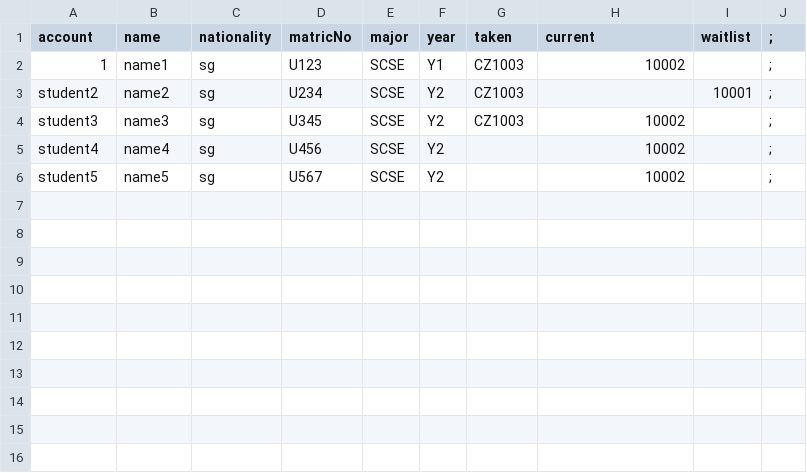
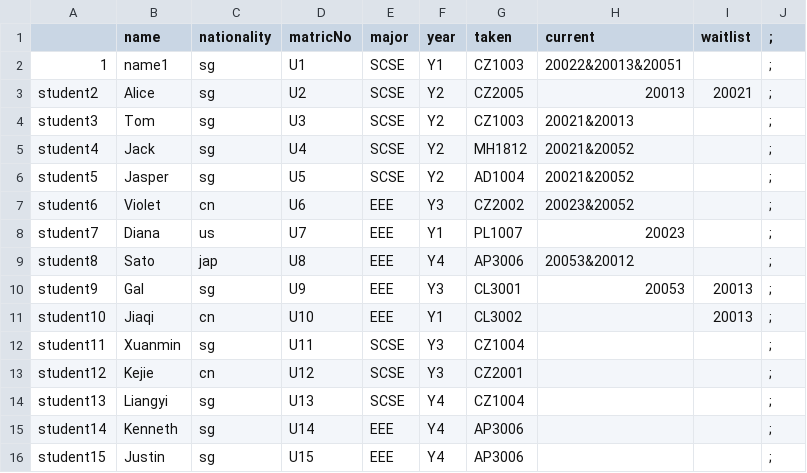
Before and after one commit to bian-hengwei/CZ2002_project, a CSV file: data/student_information.csv, drawn as a sheet.

```diff
--- a/data/student_information.csv
+++ b/data/student_information.csv
@@ -1,6 +1,16 @@
-account,name,nationality,matricNo,major,year,taken,current,waitlist,;
-1,name1,sg,U123,SCSE,Y1,CZ1003,10002,,;
-student2,name2,sg,U234,SCSE,Y2,CZ1003,,10001,;
-student3,name3,sg,U345,SCSE,Y2,CZ1003,10002,,;
-student4,name4,sg,U456,SCSE,Y2,,10002,,;
-student5,name5,sg,U567,SCSE,Y2,,10002,,;
+,name,nationality,matricNo,major,year,taken,current,waitlist,;,
+1,name1,sg,U1,SCSE,Y1,CZ1003,20022&20013&20051,,;,
+student2,Alice,sg,U2,SCSE,Y2,CZ2005,20013,20021,;,
+student3,Tom,sg,U3,SCSE,Y2,CZ1003,20021&20013,,;,
+student4,Jack,sg,U4,SCSE,Y2,MH1812,20021&20052,,;,
+student5,Jasper,sg,U5,SCSE,Y2,AD1004,20021&20052,,;,
+student6,Violet,cn,U6,EEE,Y3,CZ2002,20023&20052,,;,
+student7,Diana,us,U7,EEE,Y1,PL1007,20023,,;,
+student8,Sato,jap,U8,EEE,Y4,AP3006,20053&20012,,;,
+student9,Gal,sg,U9,EEE,Y3,CL3001,20053,20013,;,
+student10,Jiaqi,cn,U10,EEE,Y1,CL3002,,20013,;,
+student11,Xuanmin,sg,U11,SCSE,Y3,CZ1004,,,;,
+student12,Kejie,cn,U12,SCSE,Y3,CZ2001,,,;,
+student13,Liangyi,sg,U13,SCSE,Y4,CZ1004,,,;,
+student14,Kenneth,sg,U14,EEE,Y4,AP3006,,,;,
+student15,Justin,sg,U15,EEE,Y4,AP3006,,,;,
```
Also changed, not shown: data/index_information.csv, data/student_passwords.csv, 4 other files.
